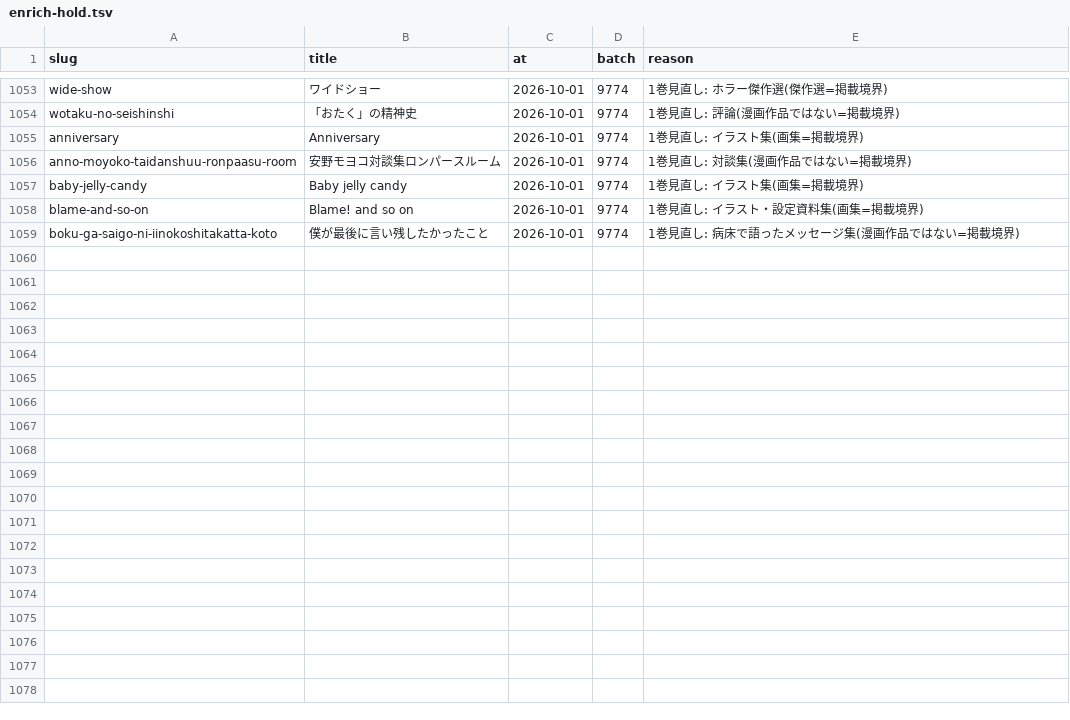
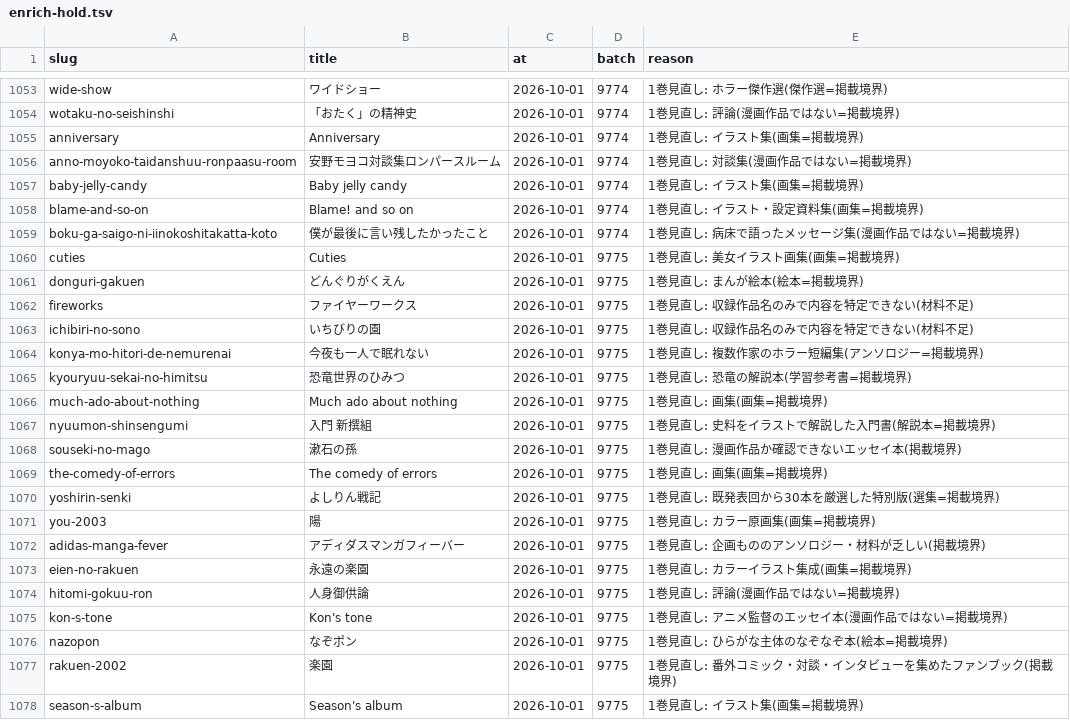
Before and after one commit to shuichi0725-cmyk/MANGAL, a TSV file: docs/production-diagnostics/enrich-hold.tsv, drawn as a sheet; only a part is shown, gaps mark what is left out; the diff covers the shown part only.

```diff
--- a/docs/production-diagnostics/enrich-hold.tsv
+++ b/docs/production-diagnostics/enrich-hold.tsv
@@ -1059 +1059,20 @@ blame-and-so-on	Blame! and so on	2026-10-01	9774	1巻見直し: イラスト・
 boku-ga-saigo-ni-iinokoshitakatta-koto	僕が最後に言い残したかったこと	2026-10-01	9774	1巻見直し: 病床で語ったメッセージ集(漫画作品ではない=掲載境界)
+cuties	Cuties	2026-10-01	9775	1巻見直し: 美女イラスト画集(画集=掲載境界)
+donguri-gakuen	どんぐりがくえん	2026-10-01	9775	1巻見直し: まんが絵本(絵本=掲載境界)
+fireworks	ファイヤーワークス	2026-10-01	9775	1巻見直し: 収録作品名のみで内容を特定できない(材料不足)
+ichibiri-no-sono	いちびりの園	2026-10-01	9775	1巻見直し: 収録作品名のみで内容を特定できない(材料不足)
+konya-mo-hitori-de-nemurenai	今夜も一人で眠れない	2026-10-01	9775	1巻見直し: 複数作家のホラー短編集(アンソロジー=掲載境界)
+kyouryuu-sekai-no-himitsu	恐竜世界のひみつ	2026-10-01	9775	1巻見直し: 恐竜の解説本(学習参考書=掲載境界)
+much-ado-about-nothing	Much ado about nothing	2026-10-01	9775	1巻見直し: 画集(画集=掲載境界)
+nyuumon-shinsengumi	入門 新撰組	2026-10-01	9775	1巻見直し: 史料をイラストで解説した入門書(解説本=掲載境界)
+souseki-no-mago	漱石の孫	2026-10-01	9775	1巻見直し: 漫画作品か確認できないエッセイ本(掲載境界)
+the-comedy-of-errors	The comedy of errors	2026-10-01	9775	1巻見直し: 画集(画集=掲載境界)
+yoshirin-senki	よしりん戦記	2026-10-01	9775	1巻見直し: 既発表回から30本を厳選した特別版(選集=掲載境界)
+you-2003	陽	2026-10-01	9775	1巻見直し: カラー原画集(画集=掲載境界)
+adidas-manga-fever	アディダスマンガフィーバー	2026-10-01	9775	1巻見直し: 企画もののアンソロジー・材料が乏しい(掲載境界)
+eien-no-rakuen	永遠の楽園	2026-10-01	9775	1巻見直し: カラーイラスト集成(画集=掲載境界)
+hitomi-gokuu-ron	人身御供論	2026-10-01	9775	1巻見直し: 評論(漫画作品ではない=掲載境界)
+kon-s-tone	Kon's tone	2026-10-01	9775	1巻見直し: アニメ監督のエッセイ本(漫画作品ではない=掲載境界)
+nazopon	なぞポン	2026-10-01	9775	1巻見直し: ひらがな主体のなぞなぞ本(絵本=掲載境界)
+rakuen-2002	楽園	2026-10-01	9775	1巻見直し: 番外コミック・対談・インタビューを集めたファンブック(掲載境界)
+season-s-album	Season's album	2026-10-01	9775	1巻見直し: イラスト集(画集=掲載境界)
```
Also changed, not shown: 10 added rows elsewhere in this file, 7 other files.
